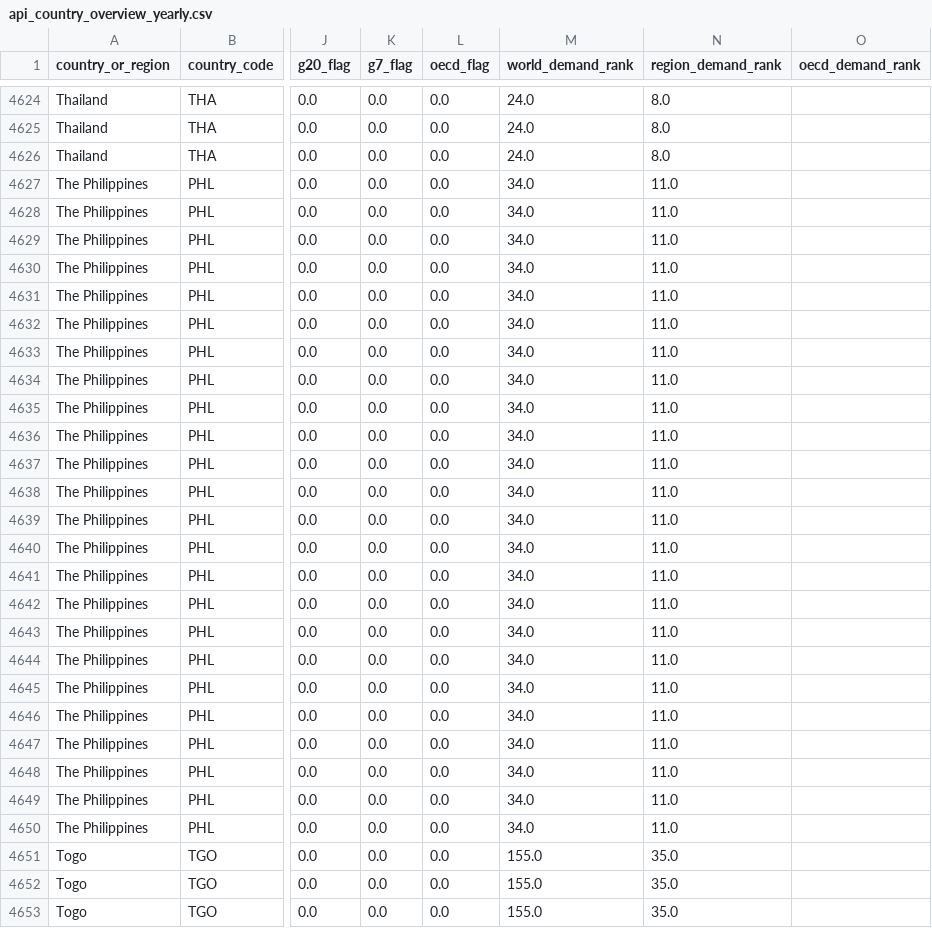
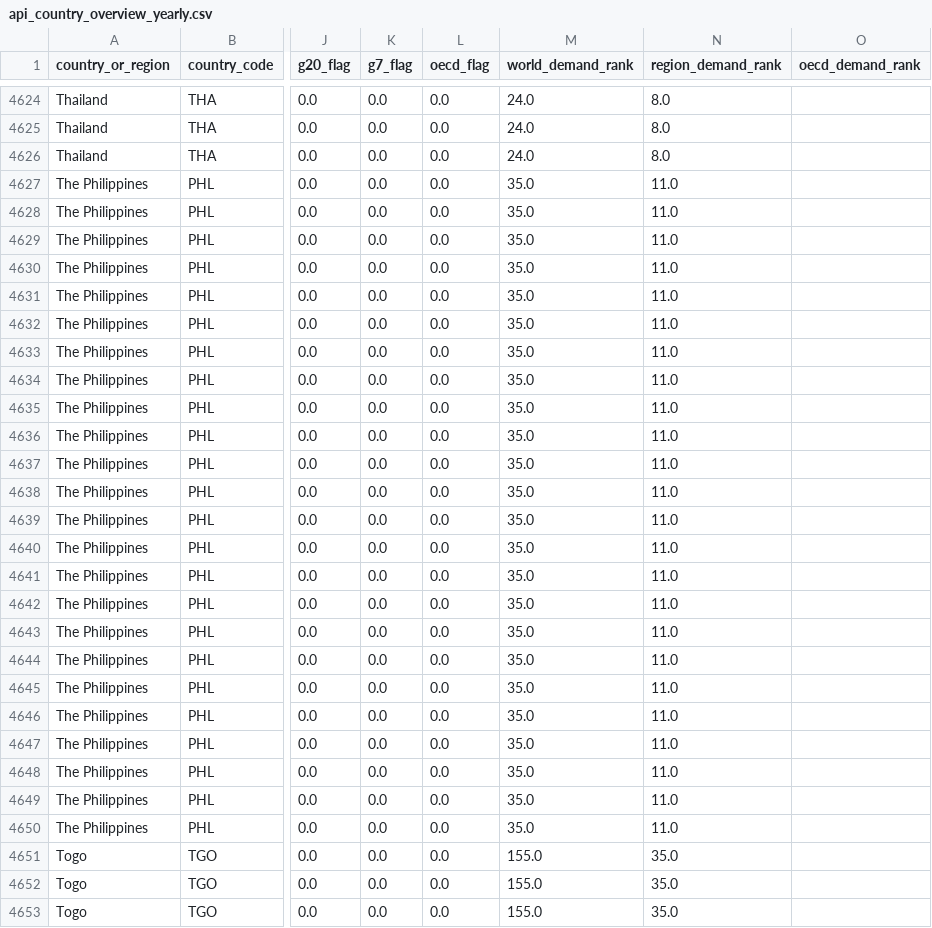
Before and after one commit to ember-climate/ember-data-api, a CSV file: data/api_country_overview_yearly.csv, drawn as a sheet; only a part is shown, gaps mark what is left out; the diff covers the shown part only; the diff names each change by its address in the sheet, - before the commit and + after, or states it on an @@ line.

```diff
--- a/data/api_country_overview_yearly.csv
+++ b/data/api_country_overview_yearly.csv
-M4627:M4650 (world_demand_rank): 34.0
+M4627:M4650 (world_demand_rank): 35.0
```
Also changed, not shown: 59 edited cells elsewhere in this file, data/api_day_ahead_price.csv, data/api_overview_ind_monthly.csv, 4 other files.
